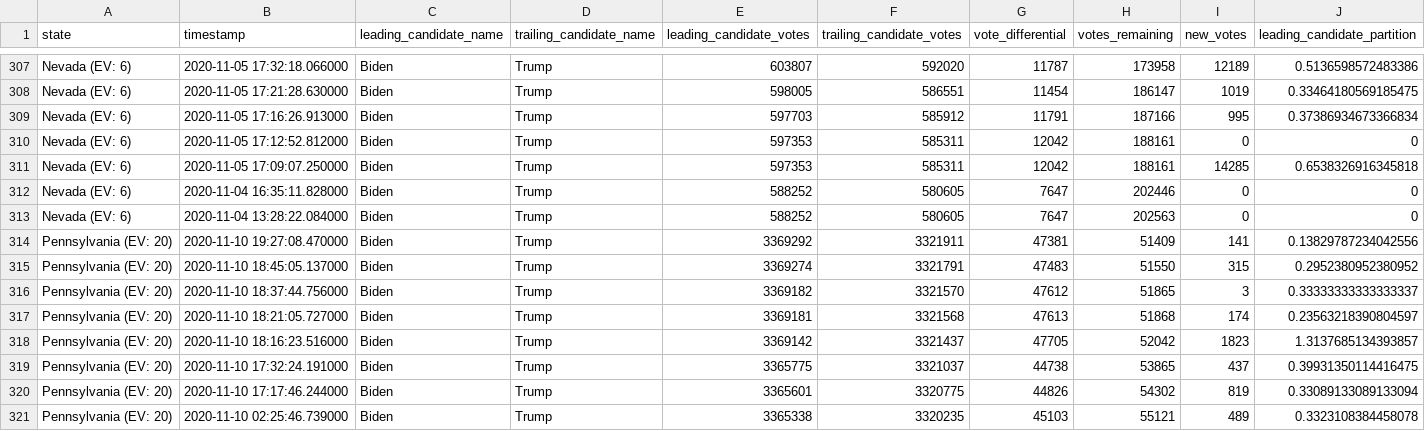
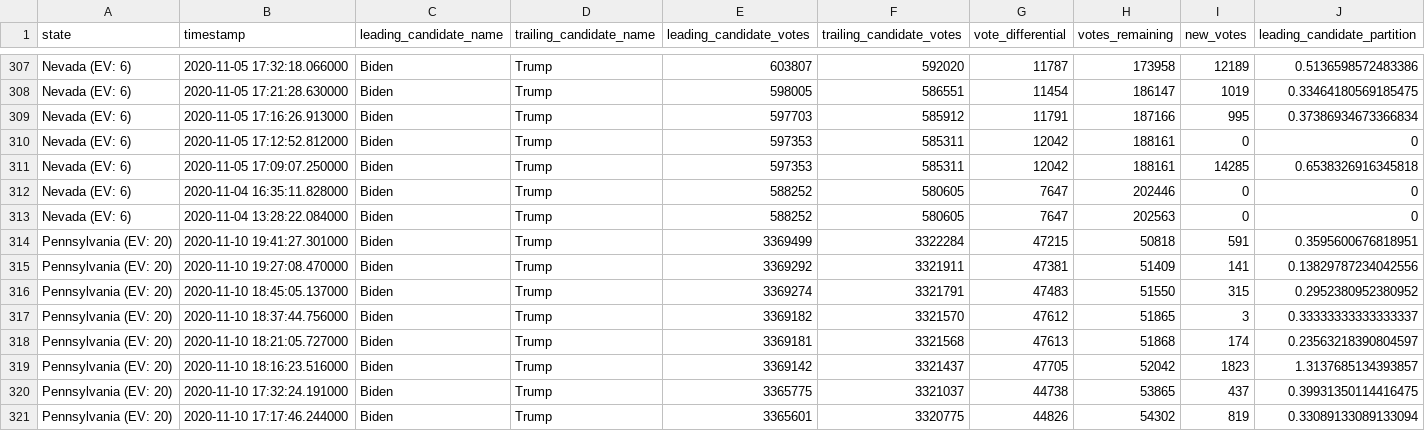
Before and after one commit to mariasam1/nyt-2020-election-scraper, a CSV file: battleground-state-changes.csv, drawn as a sheet; only a part is shown, gaps mark what is left out; the shorter side is filled out with more unchanged rows; rows hold the shown columns only; the diff names each change by its address in the sheet, - before the commit and + after, or states it on an @@ line.

```diff
--- a/battleground-state-changes.csv
+++ b/battleground-state-changes.csv
+row 314: Pennsylvania (EV: 20) | 2020-11-10 19:41:27.301000 | Biden | Trump | 3369499 | 3322284 | 47215 | 50818 | 591 | 0.3595600676818951
```
Also changed, not shown: 2 other files.
